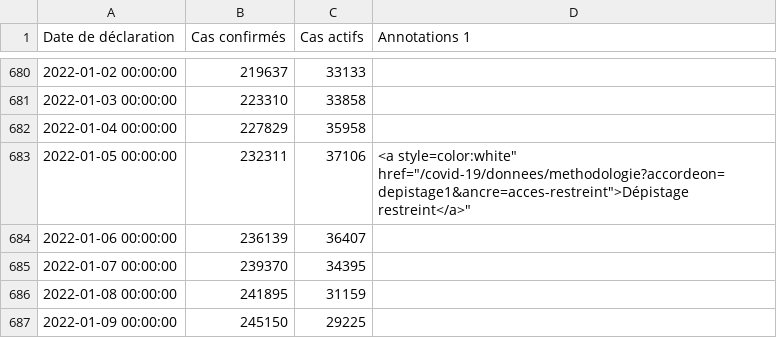
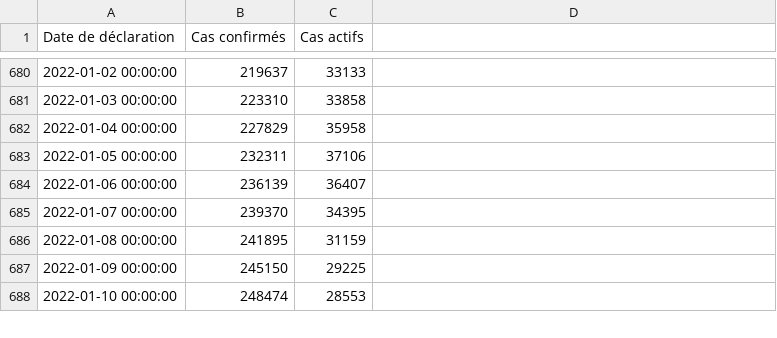
Before and after one commit to Drakshen/dataa, a CSV file: graph_1-1_page_par_region (1).csv, drawn as a sheet; only a part is shown, gaps mark what is left out; the shorter side is filled out with more unchanged rows; the diff names each change by its address in the sheet, - before the commit and + after, or states it on an @@ line.

Commit message:
Update graph_1-1_page_par_region (1).csv

```diff
--- a/graph_1-1_page_par_region (1).csv
+++ b/graph_1-1_page_par_region (1).csv
-D1: Annotations 1
+D1: (empty)
-D683: <a style=color:white" href="/covid-19/donnees/methodologie?accordeon=depistage1&ancre=acces-restreint">Dépistage restreint</a>"
+D683: (empty)
```
